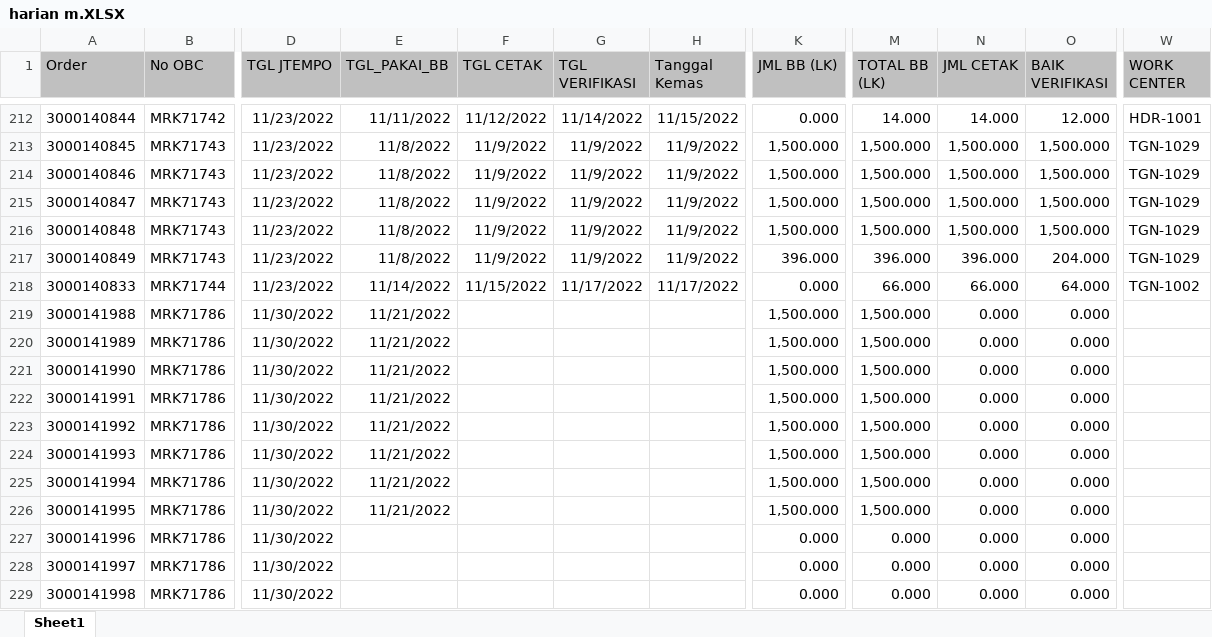
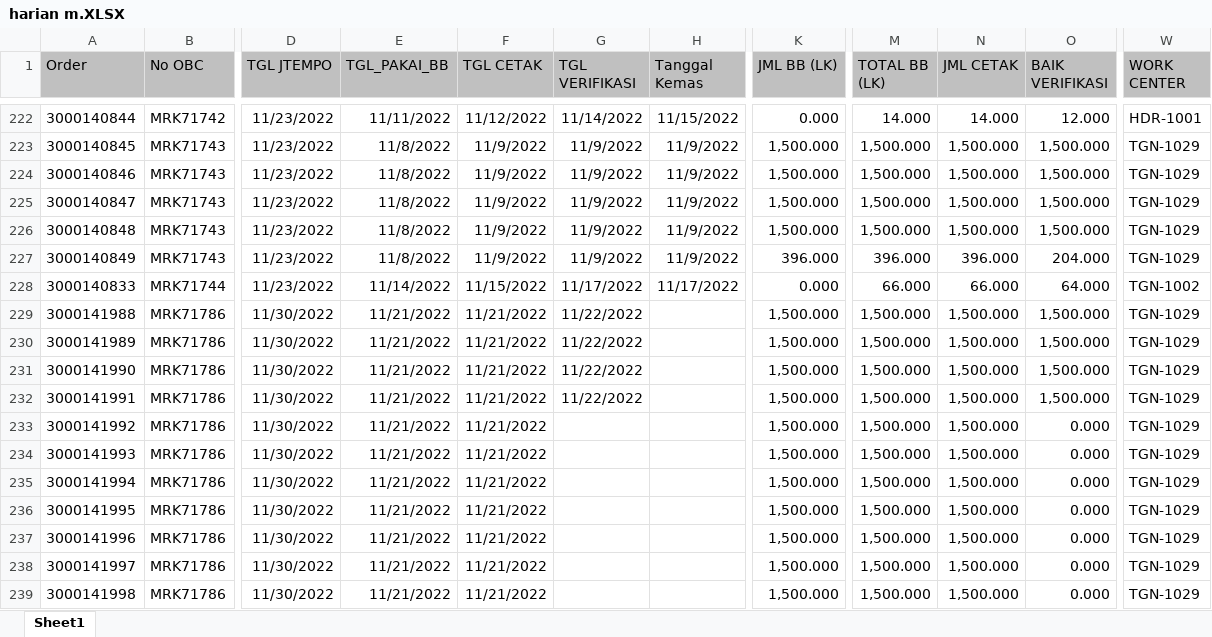
Before and after one commit to vixia05/Sirine-Remake, an Excel workbook: public/excel/harian m.XLSX, sheet Sheet1, drawn as a sheet; only a part is shown, gaps mark what is left out; values as stored, in another font and other column widths than the file's, no borders; addresses are those after the commit; the diff covers the shown part only; the diff names each change by its address in the sheet, - before the commit and + after, or states it on an @@ line.

```diff
--- a/public/excel/harian m.XLSX (sheet Sheet1)
+++ b/public/excel/harian m.XLSX (sheet Sheet1)
-F229:F239 (TGL CETAK): (empty)
+F229:F239 (TGL CETAK): 11/21/2022
-G229:G232 (TGL VERIFIKASI): (empty)
+G229:G232 (TGL VERIFIKASI): 11/22/2022
-N229:N239 (JML CETAK): 0.000
+N229:N239 (JML CETAK): 1,500.000
-O229:O232 (BAIK VERIFIKASI): 0.000
+O229:O232 (BAIK VERIFIKASI): 1,500.000
-W229:W239 (WORK CENTER): (empty)
+W229:W239 (WORK CENTER): TGN-1029
-E237:E239 (TGL_PAKAI_BB): (empty)
+E237:E239 (TGL_PAKAI_BB): 11/21/2022
-K237:K239 (JML BB (LK)): 0.000
+K237:K239 (JML BB (LK)): 1,500.000
-M237:M239 (TOTAL BB (LK)): 0.000
+M237:M239 (TOTAL BB (LK)): 1,500.000
```
Also changed, not shown: 14 added rows, 4 removed rows and 373 edited cells elsewhere in this sheet, public/excel/harian pcht.XLSX, 13 other files.
